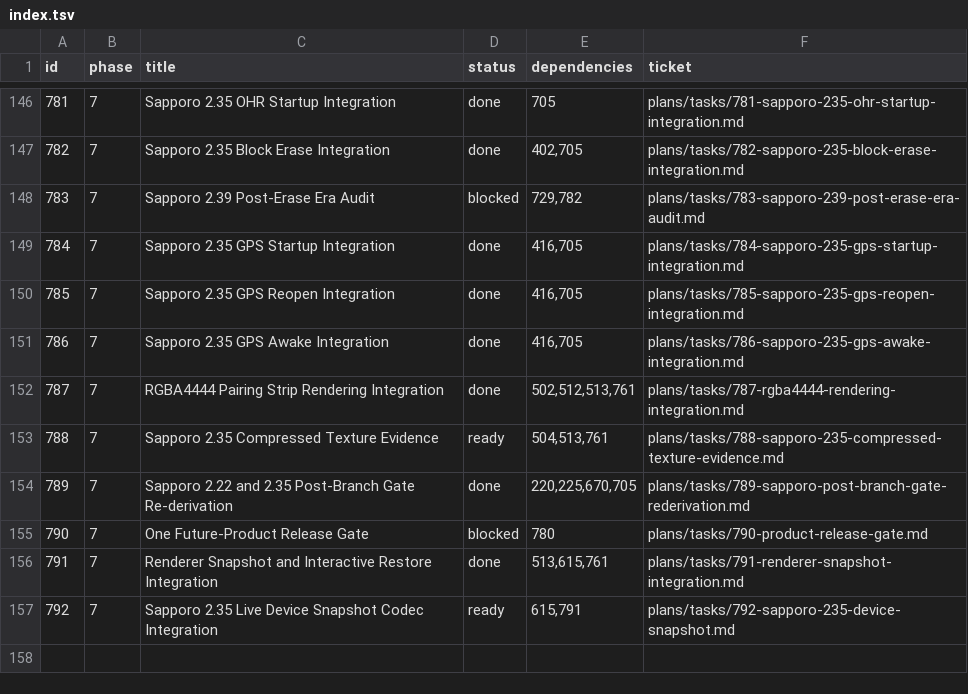
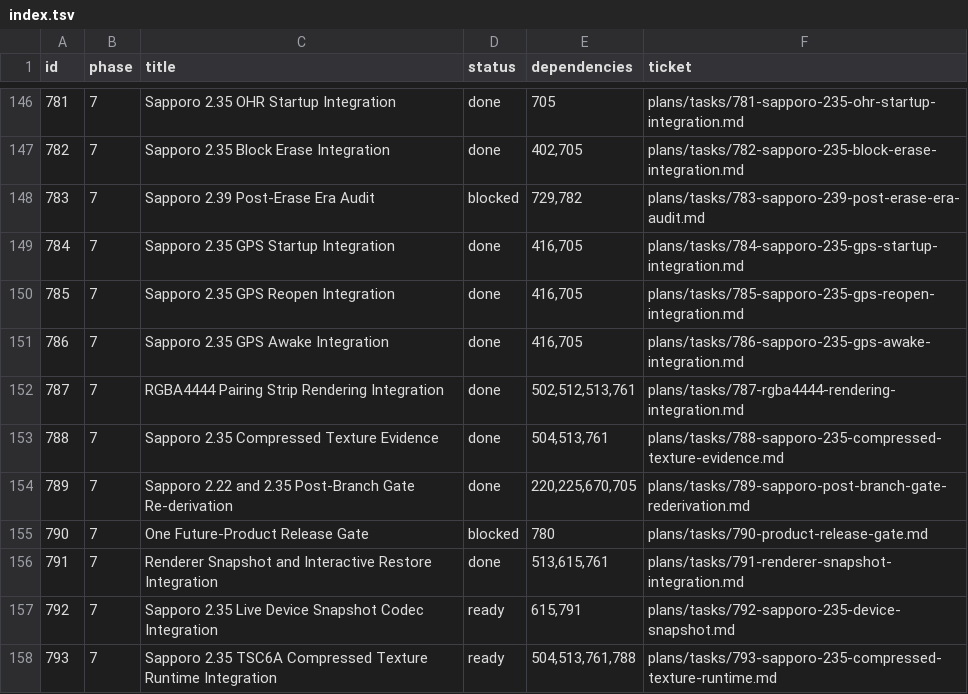
Before and after one commit to palmsnipe/suunto-emu, a TSV file: plans/index.tsv, drawn as a sheet; only a part is shown, gaps mark what is left out.

Commit message:
2.35: derive TSC6A format-17 block law (ticket 788 done, E-RE-SAP235-TSC6A-001); open ticket 793
First use of the owner-authorized offline-RE evidence class: the refused
60x60 main-entry draw is the PXB2 asset at resources.raw 0x9db613 (magic
0x50584232, format byte 0x11, integrator spot-check recorded). Block law:
12-byte 4x4 blocks; bits 0..31 sixteen 2-bit indices (p=4r+c); E0/E1
RGBA4444 endpoints (bits 32..63); 11-bit constant block alpha (64..74);
bits 75..95 auxiliary, zero in the capture and fail-closed by law; QCP
thirds table. Twice-reproduced decode (independently re-run) 2f30fe18...:
compass crosshair, exact icon symmetry, 12 colors, alpha {0,255}.

Ambiguities A1/A2/A3 recorded and contained; next discriminator is the
Ghidra pass over the PXB2 loader at component-04 0x4039c.

788 accepted done (evidence acceptance note appended); 793 registered
(ready): capture-pinned acceptance tuple + expand-before-mutate in the
renderer, per /tmp/sap235-tex17/INTEGRATION-NOTE.md. No runtime code in
this commit; make check-task-contracts 157 tickets.

```diff
--- a/plans/index.tsv
+++ b/plans/index.tsv
@@ -152,3 +152,3 @@ id	phase	title	status	dependencies	ticket
 787	7	RGBA4444 Pairing Strip Rendering Integration	done	502,512,513,761	plans/tasks/787-rgba4444-rendering-integration.md
-788	7	Sapporo 2.35 Compressed Texture Evidence	ready	504,513,761	plans/tasks/788-sapporo-235-compressed-texture-evidence.md
+788	7	Sapporo 2.35 Compressed Texture Evidence	done	504,513,761	plans/tasks/788-sapporo-235-compressed-texture-evidence.md
 789	7	Sapporo 2.22 and 2.35 Post-Branch Gate Re-derivation	done	220,225,670,705	plans/tasks/789-sapporo-post-branch-gate-rederivation.md
@@ -157 +157,2 @@ id	phase	title	status	dependencies	ticket
 792	7	Sapporo 2.35 Live Device Snapshot Codec Integration	ready	615,791	plans/tasks/792-sapporo-235-device-snapshot.md
+793	7	Sapporo 2.35 TSC6A Compressed Texture Runtime Integration	ready	504,513,761,788	plans/tasks/793-sapporo-235-compressed-texture-runtime.md
```
Also changed, not shown: 5 other files.
